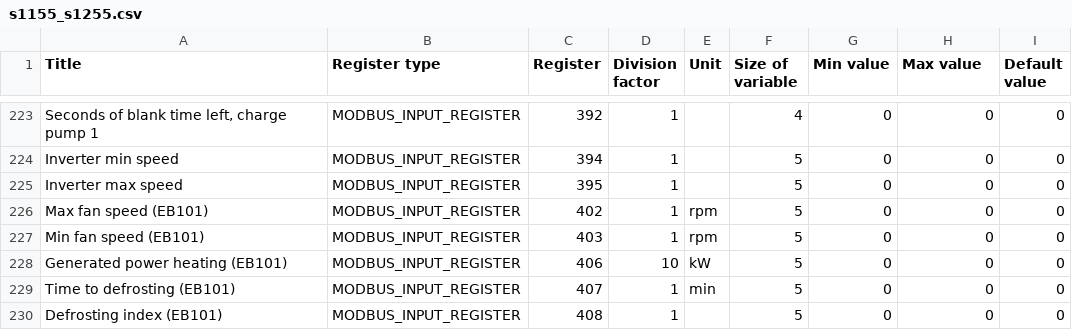
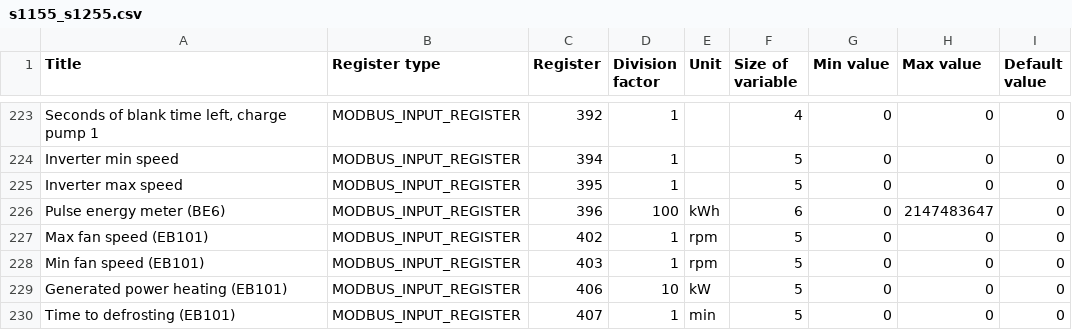
Before and after one commit to yozik04/nibe, a CSV file: nibe/data/s1155_s1255.csv, drawn as a sheet; only a part is shown, gaps mark what is left out; the shorter side is filled out with more unchanged rows.

Commit message:
Add pulse energy meter (BE6) for S1255

```diff
--- a/nibe/data/s1155_s1255.csv
+++ b/nibe/data/s1155_s1255.csv
@@ -225,2 +225,3 @@ Inverter min speed	MODBUS_INPUT_REGISTER	394	1		5	0	0	0
 Inverter max speed	MODBUS_INPUT_REGISTER	395	1		5	0	0	0
+Pulse energy meter (BE6)	MODBUS_INPUT_REGISTER	396	100	kWh	6	0	2147483647	0
 Max fan speed (EB101)	MODBUS_INPUT_REGISTER	402	1	rpm	5	0	0	0
```
Also changed, not shown: 1 other file.
